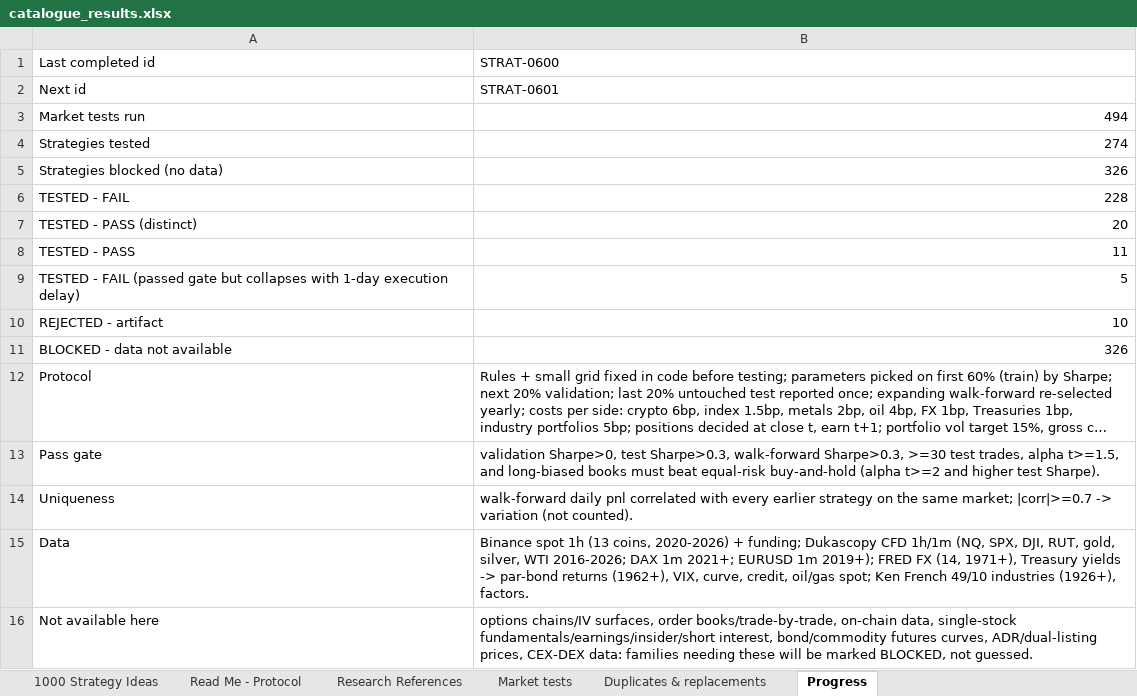
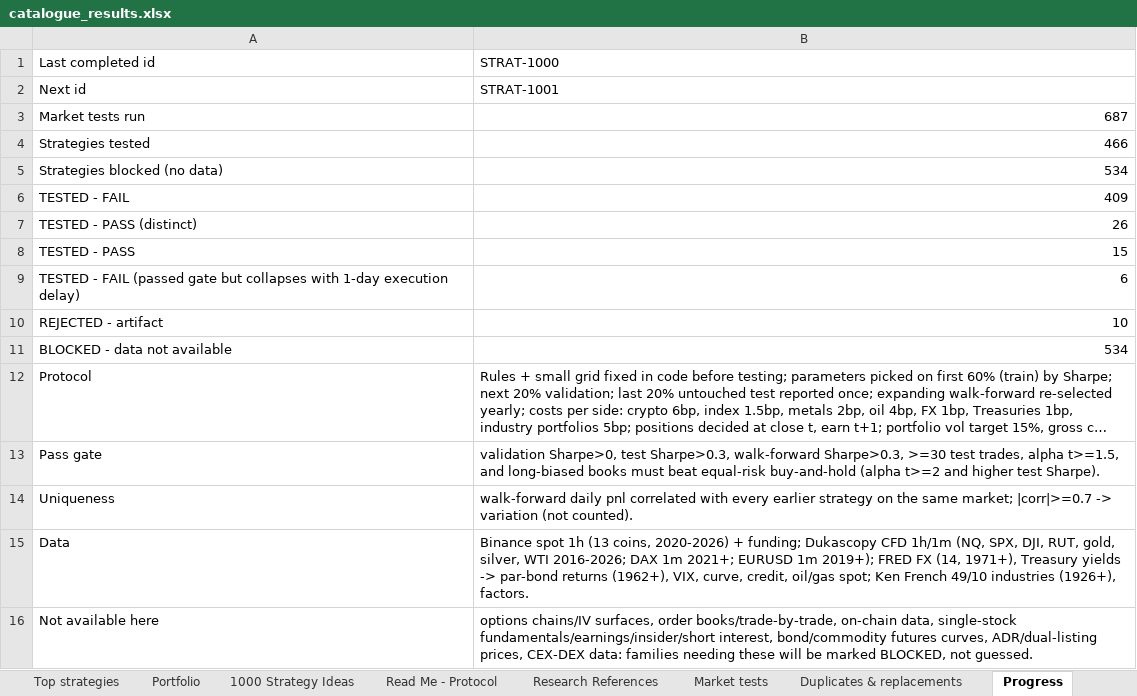
Before and after one commit to akshaayyanand-web/dbxfcvnbgfcn, an Excel workbook: research/catalogue_results.xlsx, sheet Progress, drawn as a sheet; long unchanged cells end in …; values as stored, in another font and other column widths than the file's, no borders; the diff names each change by its address in the sheet, - before the commit and + after, or states it on an @@ line.

```diff
--- a/research/catalogue_results.xlsx (sheet Progress)
+++ b/research/catalogue_results.xlsx (sheet Progress)
+sheet tab: Top strategies
+sheet tab: Portfolio
-B1: STRAT-0600
+B1: STRAT-1000
-B2: STRAT-0601
+B2: STRAT-1001
-B3: 494
+B3: 687
-B4: 274
+B4: 466
-B5: 326
+B5: 534
-B6: 228
+B6: 409
-B7: 20
+B7: 26
-B8: 11
+B8: 15
-B9: 5
+B9: 6
-B11: 326
+B11: 534
```
Also changed, not shown: sheet Market tests, sheet 1000 Strategy Ideas, sheet Duplicates & replacements, other sheet tabs, 19 other files.
